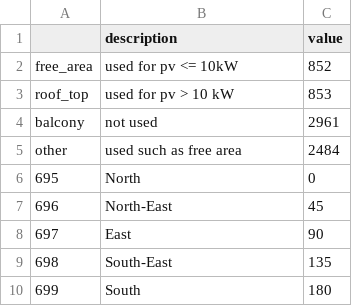
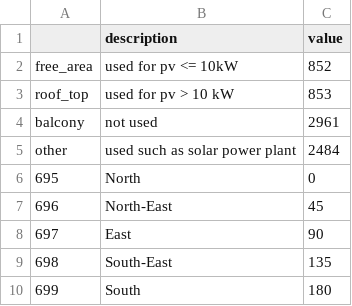
Before and after one commit to NOWUM/dmas, a CSV file: model/interfaces/data/mastr_codes_solar.csv, drawn as a sheet; only a part is shown.

Commit message:
fix hub height - rename solar power plant

```diff
--- a/model/interfaces/data/mastr_codes_solar.csv
+++ b/model/interfaces/data/mastr_codes_solar.csv
@@ -4,3 +4,3 @@ roof_top,used for pv > 10 kW,853
 balcony,not used,2961
-other,used such as free area,2484
+other,used such as solar power plant,2484
 695,North,0
```
Also changed, not shown: 6 other files.
